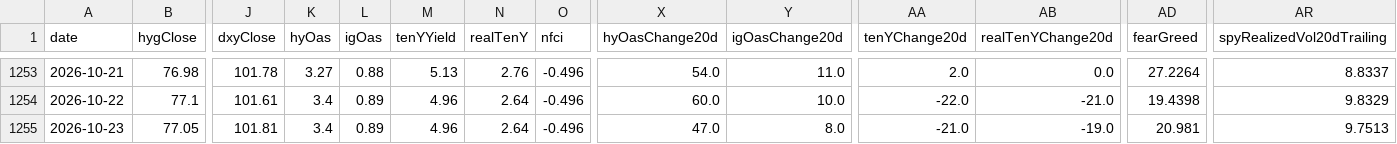
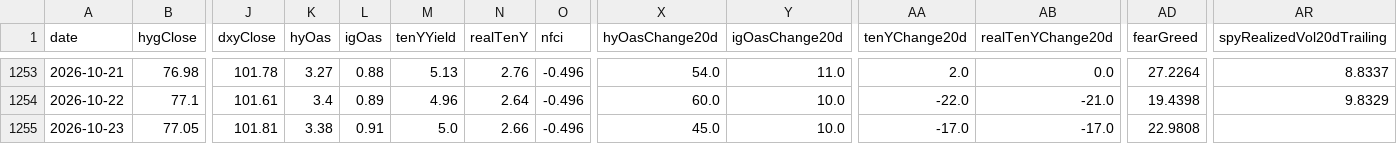
Before and after one commit to Kohaningithub/market-regime-dashboard, a CSV file: data/regime_model_history_5y.csv, drawn as a sheet; only a part is shown, gaps mark what is left out; the diff names each change by its address in the sheet, - before the commit and + after, or states it on an @@ line.

```diff
--- a/data/regime_model_history_5y.csv
+++ b/data/regime_model_history_5y.csv
-K1255 (hyOas): 3.4
+K1255 (hyOas): 3.38
-L1255 (igOas): 0.89
+L1255 (igOas): 0.91
-M1255 (tenYYield): 4.96
+M1255 (tenYYield): 5.0
-N1255 (realTenY): 2.64
+N1255 (realTenY): 2.66
-X1255 (hyOasChange20d): 47.0
+X1255 (hyOasChange20d): 45.0
-Y1255 (igOasChange20d): 8.0
+Y1255 (igOasChange20d): 10.0
-AA1255 (tenYChange20d): -21.0
+AA1255 (tenYChange20d): -17.0
-AB1255 (realTenYChange20d): -19.0
+AB1255 (realTenYChange20d): -17.0
-AD1255 (fearGreed): 20.981
+AD1255 (fearGreed): 22.9808
-AR1255 (spyRealizedVol20dTrailing): 9.7513
+AR1255 (spyRealizedVol20dTrailing): (empty)
```
Also changed, not shown: data/allocation_signal_history.csv, 8 other files.
